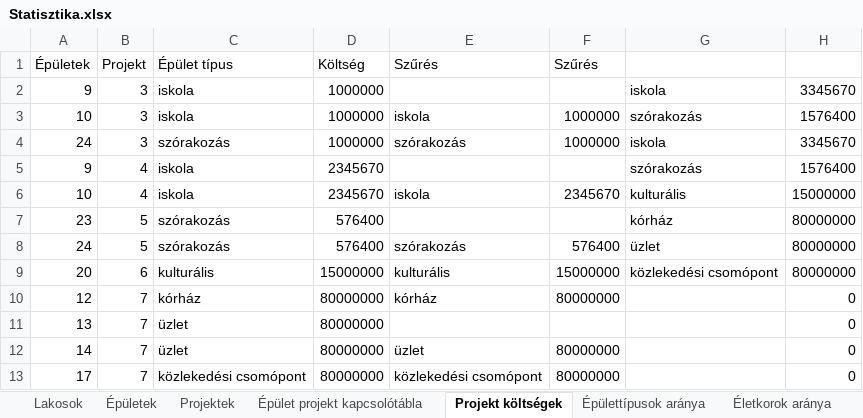
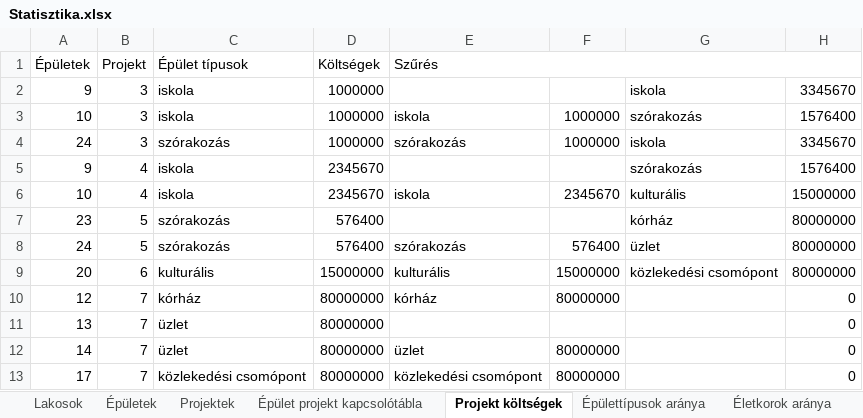
Before and after one commit to PITRv1/PleaseHold, an Excel workbook: Excel/Statisztika.xlsx, sheet Projekt költségek, drawn as a sheet; values as stored, in another font and other column widths than the file's, no cell formats; charts and pictures not drawn; the diff names each change by its address in the sheet, - before the commit and + after, or states it on an @@ line.

```diff
--- a/Excel/Statisztika.xlsx (sheet Projekt költségek)
+++ b/Excel/Statisztika.xlsx (sheet Projekt költségek)
-C1: Épület típus
+C1: Épület típusok
-D1: Költség
+D1: Költségek
+E1:H1 merged
-F1: Szűrés
+F1: (empty)
```
Also changed, not shown: sheet Lakosok, sheet Épületek, sheet Épülettípusok aránya, sheet Életkorok aránya, sheet Épület projekt kapcsolótábla, sheet Projektek, cell formats, charts or pictures, 1 other file.
